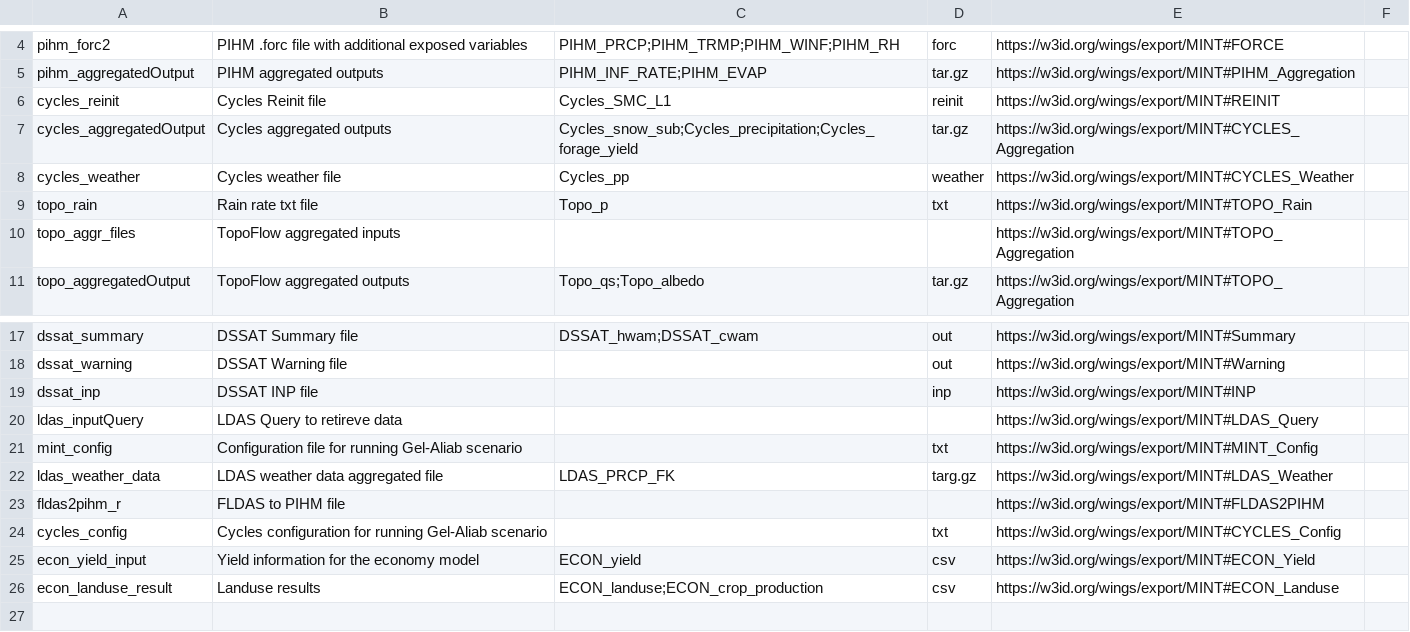
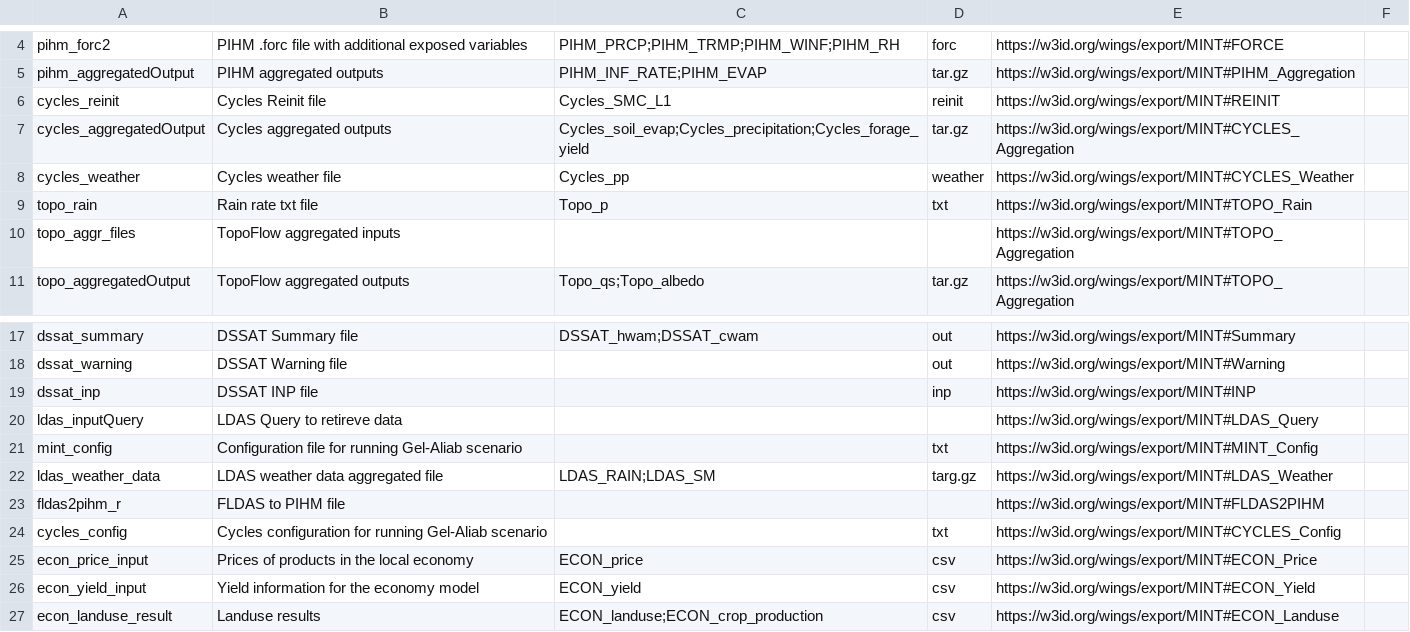
Before and after one commit to mintproject/Mint-ModelCatalog-Ontology, a CSV file: modelCatalog/instances/DatasetSpecification.csv, drawn as a sheet; only a part is shown, gaps mark what is left out.

```diff
--- a/modelCatalog/instances/DatasetSpecification.csv
+++ b/modelCatalog/instances/DatasetSpecification.csv
@@ -6,3 +6,3 @@ pihm_aggregatedOutput,PIHM aggregated outputs,PIHM_INF_RATE;PIHM_EVAP,tar.gz,htt
 cycles_reinit,Cycles Reinit file,Cycles_SMC_L1,reinit,https://w3id.org/wings/export/MINT#REINIT,
-cycles_aggregatedOutput,Cycles aggregated outputs,Cycles_snow_sub;Cycles_precipitation;Cycles_forage_yield,tar.gz,https://w3id.org/wings/export/MINT#CYCLES_Aggregation,
+cycles_aggregatedOutput,Cycles aggregated outputs,Cycles_soil_evap;Cycles_precipitation;Cycles_forage_yield,tar.gz,https://w3id.org/wings/export/MINT#CYCLES_Aggregation,
 cycles_weather,Cycles weather file,Cycles_pp,weather,https://w3id.org/wings/export/MINT#CYCLES_Weather,
@@ -21,5 +21,6 @@ ldas_inputQuery,LDAS Query to retireve data,,,https://w3id.org/wings/export/MINT
 mint_config,Configuration file for running Gel-Aliab scenario,,txt,https://w3id.org/wings/export/MINT#MINT_Config,
-ldas_weather_data,LDAS weather data aggregated file,LDAS_PRCP_FK,targ.gz,https://w3id.org/wings/export/MINT#LDAS_Weather,
+ldas_weather_data,LDAS weather data aggregated file,LDAS_RAIN;LDAS_SM,targ.gz,https://w3id.org/wings/export/MINT#LDAS_Weather,
 fldas2pihm_r,FLDAS to PIHM file,,,https://w3id.org/wings/export/MINT#FLDAS2PIHM,
 cycles_config,Cycles configuration for running Gel-Aliab scenario,,txt,https://w3id.org/wings/export/MINT#CYCLES_Config,
+econ_price_input,Prices of products in the local economy,ECON_price,csv,https://w3id.org/wings/export/MINT#ECON_Price,
 econ_yield_input,Yield information for the economy model,ECON_yield,csv,https://w3id.org/wings/export/MINT#ECON_Yield,
```
Also changed, not shown: modelCatalog/instances/ModelConfiguration.csv, modelCatalog/instances/VariablePresentation.csv.
